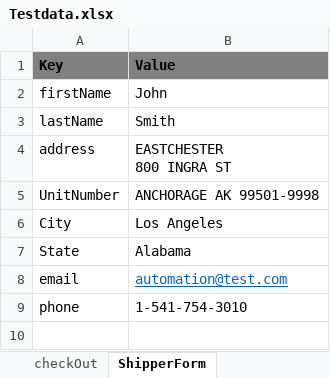
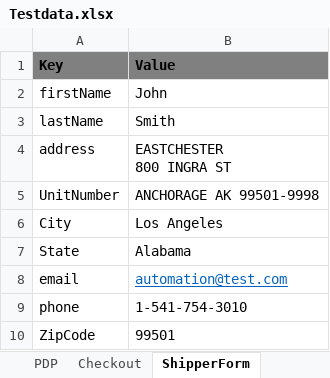
Before and after one commit to slkhiautomation/Automation_Framework, an Excel workbook: Selenium-Scripts/src/Testdata.xlsx, sheet ShipperForm, drawn as a sheet; values as stored, in another font and other column widths than the file's, no borders; the diff names each change by its address in the sheet, - before the commit and + after, or states it on an @@ line.

```diff
--- a/Selenium-Scripts/src/Testdata.xlsx (sheet ShipperForm)
+++ b/Selenium-Scripts/src/Testdata.xlsx (sheet ShipperForm)
-sheet tab: checkOut
+sheet tab: Checkout
+row 10: ZipCode | 99501
```
Also changed, not shown: sheet Checkout, sheet PDP, other sheet tabs, Selenium-Scripts/src/appConfigFileMaryKay.xlsx, 45 other files.
